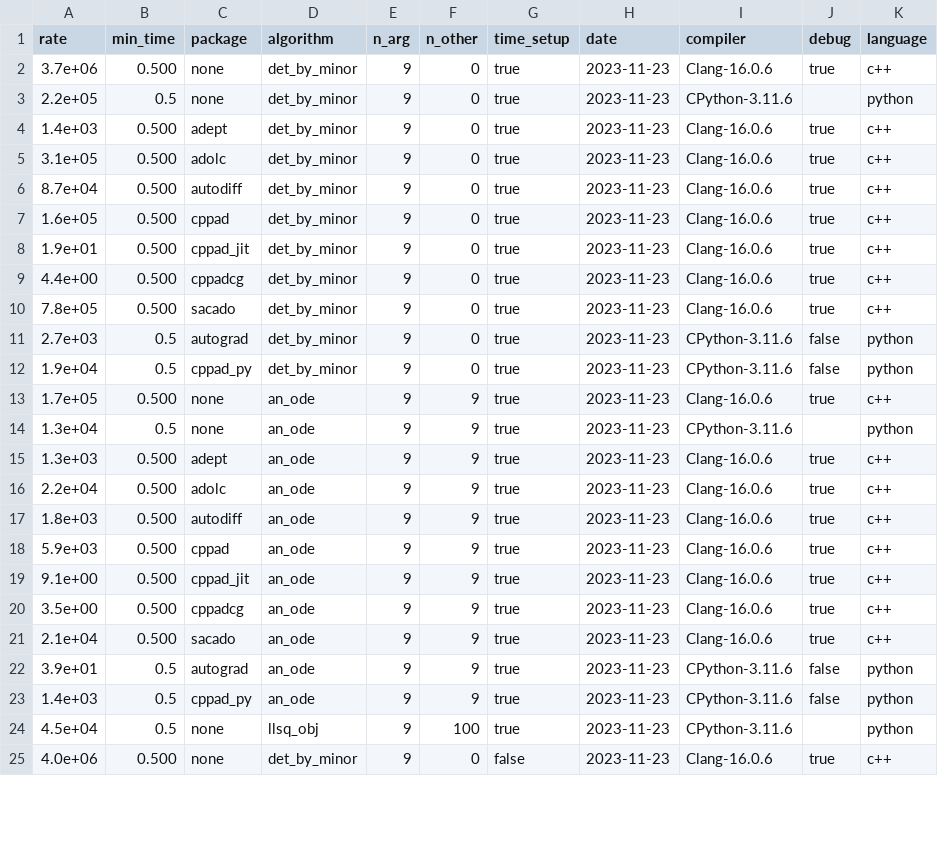
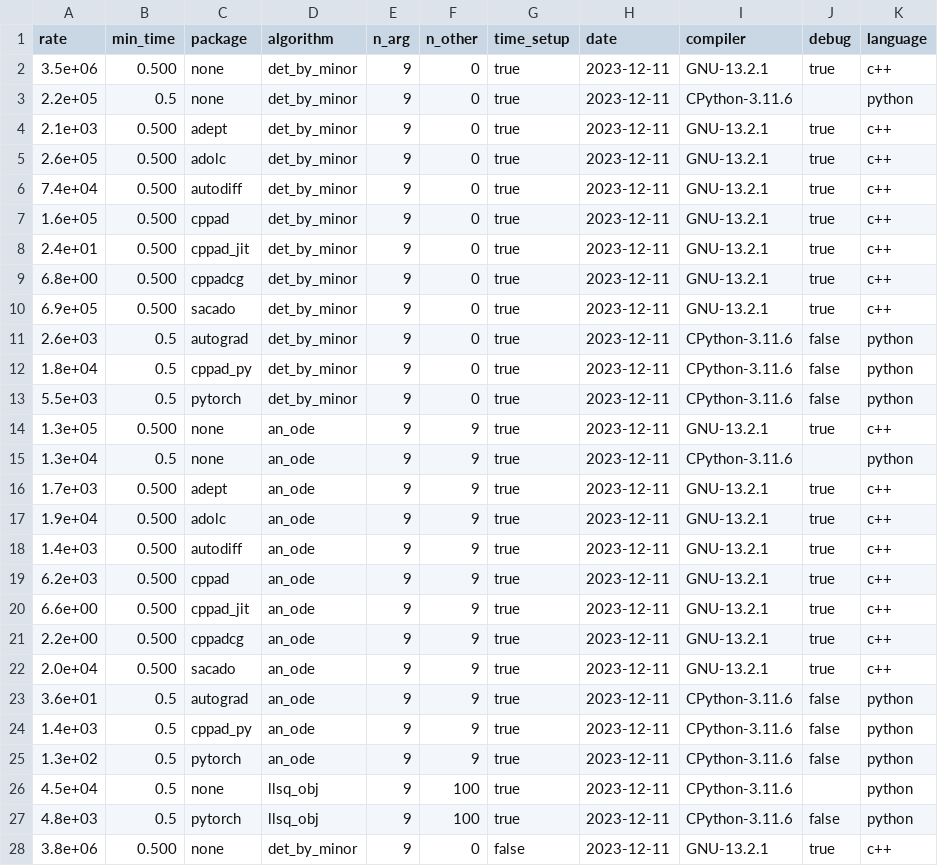
Before and after one commit to bradbell/cmpad, a CSV file: xam_main.csv, drawn as a sheet; only a part is shown; the diff covers the shown part only.

Commit message:
llsq: add pytorch llsq_obj rows to xam_main.csv. check_main.py: print list of new rows not in old xam_main.csv file. xam_main.py: fix python package detection. run_cmpad.cpp: Add llsq_obj algorithm.

```diff
--- a/xam_main.csv
+++ b/xam_main.csv
@@ -1,25 +1,28 @@
 rate,min_time,package,algorithm,n_arg,n_other,time_setup,date,compiler,debug,language
-3.7e+06,0.500,none,det_by_minor,9,0,true,2023-11-23,Clang-16.0.6,true,c++
-2.2e+05,0.5,none,det_by_minor,9,0,true,2023-11-23,CPython-3.11.6,,python
-1.4e+03,0.500,adept,det_by_minor,9,0,true,2023-11-23,Clang-16.0.6,true,c++
-3.1e+05,0.500,adolc,det_by_minor,9,0,true,2023-11-23,Clang-16.0.6,true,c++
-8.7e+04,0.500,autodiff,det_by_minor,9,0,true,2023-11-23,Clang-16.0.6,true,c++
-1.6e+05,0.500,cppad,det_by_minor,9,0,true,2023-11-23,Clang-16.0.6,true,c++
-1.9e+01,0.500,cppad_jit,det_by_minor,9,0,true,2023-11-23,Clang-16.0.6,true,c++
-4.4e+00,0.500,cppadcg,det_by_minor,9,0,true,2023-11-23,Clang-16.0.6,true,c++
-7.8e+05,0.500,sacado,det_by_minor,9,0,true,2023-11-23,Clang-16.0.6,true,c++
-2.7e+03,0.5,autograd,det_by_minor,9,0,true,2023-11-23,CPython-3.11.6,false,python
-1.9e+04,0.5,cppad_py,det_by_minor,9,0,true,2023-11-23,CPython-3.11.6,false,python
-1.7e+05,0.500,none,an_ode,9,9,true,2023-11-23,Clang-16.0.6,true,c++
-1.3e+04,0.5,none,an_ode,9,9,true,2023-11-23,CPython-3.11.6,,python
-1.3e+03,0.500,adept,an_ode,9,9,true,2023-11-23,Clang-16.0.6,true,c++
-2.2e+04,0.500,adolc,an_ode,9,9,true,2023-11-23,Clang-16.0.6,true,c++
-1.8e+03,0.500,autodiff,an_ode,9,9,true,2023-11-23,Clang-16.0.6,true,c++
-5.9e+03,0.500,cppad,an_ode,9,9,true,2023-11-23,Clang-16.0.6,true,c++
-9.1e+00,0.500,cppad_jit,an_ode,9,9,true,2023-11-23,Clang-16.0.6,true,c++
-3.5e+00,0.500,cppadcg,an_ode,9,9,true,2023-11-23,Clang-16.0.6,true,c++
-2.1e+04,0.500,sacado,an_ode,9,9,true,2023-11-23,Clang-16.0.6,true,c++
-3.9e+01,0.5,autograd,an_ode,9,9,true,2023-11-23,CPython-3.11.6,false,python
-1.4e+03,0.5,cppad_py,an_ode,9,9,true,2023-11-23,CPython-3.11.6,false,python
-4.5e+04,0.5,none,llsq_obj,9,100,true,2023-11-23,CPython-3.11.6,,python
-4.0e+06,0.500,none,det_by_minor,9,0,false,2023-11-23,Clang-16.0.6,true,c++
+3.5e+06,0.500,none,det_by_minor,9,0,true,2023-12-11,GNU-13.2.1,true,c++
+2.2e+05,0.5,none,det_by_minor,9,0,true,2023-12-11,CPython-3.11.6,,python
+2.1e+03,0.500,adept,det_by_minor,9,0,true,2023-12-11,GNU-13.2.1,true,c++
+2.6e+05,0.500,adolc,det_by_minor,9,0,true,2023-12-11,GNU-13.2.1,true,c++
+7.4e+04,0.500,autodiff,det_by_minor,9,0,true,2023-12-11,GNU-13.2.1,true,c++
+1.6e+05,0.500,cppad,det_by_minor,9,0,true,2023-12-11,GNU-13.2.1,true,c++
+2.4e+01,0.500,cppad_jit,det_by_minor,9,0,true,2023-12-11,GNU-13.2.1,true,c++
+6.8e+00,0.500,cppadcg,det_by_minor,9,0,true,2023-12-11,GNU-13.2.1,true,c++
+6.9e+05,0.500,sacado,det_by_minor,9,0,true,2023-12-11,GNU-13.2.1,true,c++
+2.6e+03,0.5,autograd,det_by_minor,9,0,true,2023-12-11,CPython-3.11.6,false,python
+1.8e+04,0.5,cppad_py,det_by_minor,9,0,true,2023-12-11,CPython-3.11.6,false,python
+5.5e+03,0.5,pytorch,det_by_minor,9,0,true,2023-12-11,CPython-3.11.6,false,python
+1.3e+05,0.500,none,an_ode,9,9,true,2023-12-11,GNU-13.2.1,true,c++
+1.3e+04,0.5,none,an_ode,9,9,true,2023-12-11,CPython-3.11.6,,python
+1.7e+03,0.500,adept,an_ode,9,9,true,2023-12-11,GNU-13.2.1,true,c++
+1.9e+04,0.500,adolc,an_ode,9,9,true,2023-12-11,GNU-13.2.1,true,c++
+1.4e+03,0.500,autodiff,an_ode,9,9,true,2023-12-11,GNU-13.2.1,true,c++
+6.2e+03,0.500,cppad,an_ode,9,9,true,2023-12-11,GNU-13.2.1,true,c++
+6.6e+00,0.500,cppad_jit,an_ode,9,9,true,2023-12-11,GNU-13.2.1,true,c++
+2.2e+00,0.500,cppadcg,an_ode,9,9,true,2023-12-11,GNU-13.2.1,true,c++
+2.0e+04,0.500,sacado,an_ode,9,9,true,2023-12-11,GNU-13.2.1,true,c++
+3.6e+01,0.5,autograd,an_ode,9,9,true,2023-12-11,CPython-3.11.6,false,python
+1.4e+03,0.5,cppad_py,an_ode,9,9,true,2023-12-11,CPython-3.11.6,false,python
+1.3e+02,0.5,pytorch,an_ode,9,9,true,2023-12-11,CPython-3.11.6,false,python
+4.5e+04,0.5,none,llsq_obj,9,100,true,2023-12-11,CPython-3.11.6,,python
+4.8e+03,0.5,pytorch,llsq_obj,9,100,true,2023-12-11,CPython-3.11.6,false,python
+3.8e+06,0.500,none,det_by_minor,9,0,false,2023-12-11,GNU-13.2.1,true,c++
```
Also changed, not shown: 3 added rows and 57 edited cells elsewhere in this file, 3 other files.
